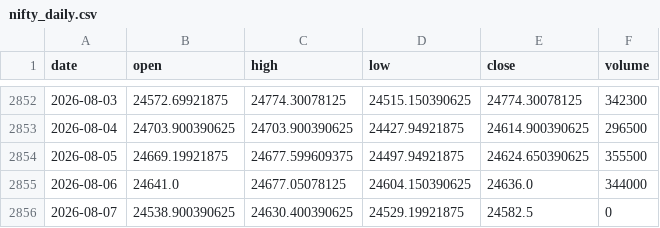
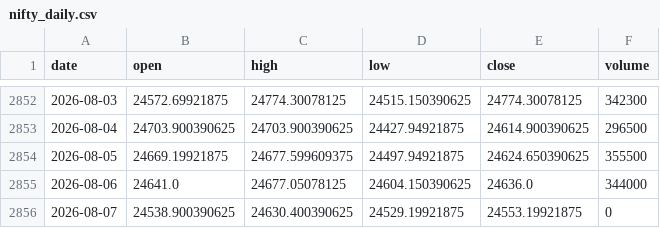
Before and after one commit to zetaaztra/David-ML, a CSV file: data/nifty_daily.csv, drawn as a sheet; only a part is shown, gaps mark what is left out.

Commit message:
Auto-sync: Market data update 2026-08-07 07:45

```diff
--- a/data/nifty_daily.csv
+++ b/data/nifty_daily.csv
@@ -2855,2 +2855,2 @@ date,open,high,low,close,volume
 2026-08-06,24641.0,24677.05078125,24604.150390625,24636.0,344000
-2026-08-07,24538.900390625,24630.400390625,24529.19921875,24582.5,0
+2026-08-07,24538.900390625,24630.400390625,24529.19921875,24553.19921875,0
```
Also changed, not shown: data/vix_daily.csv.
